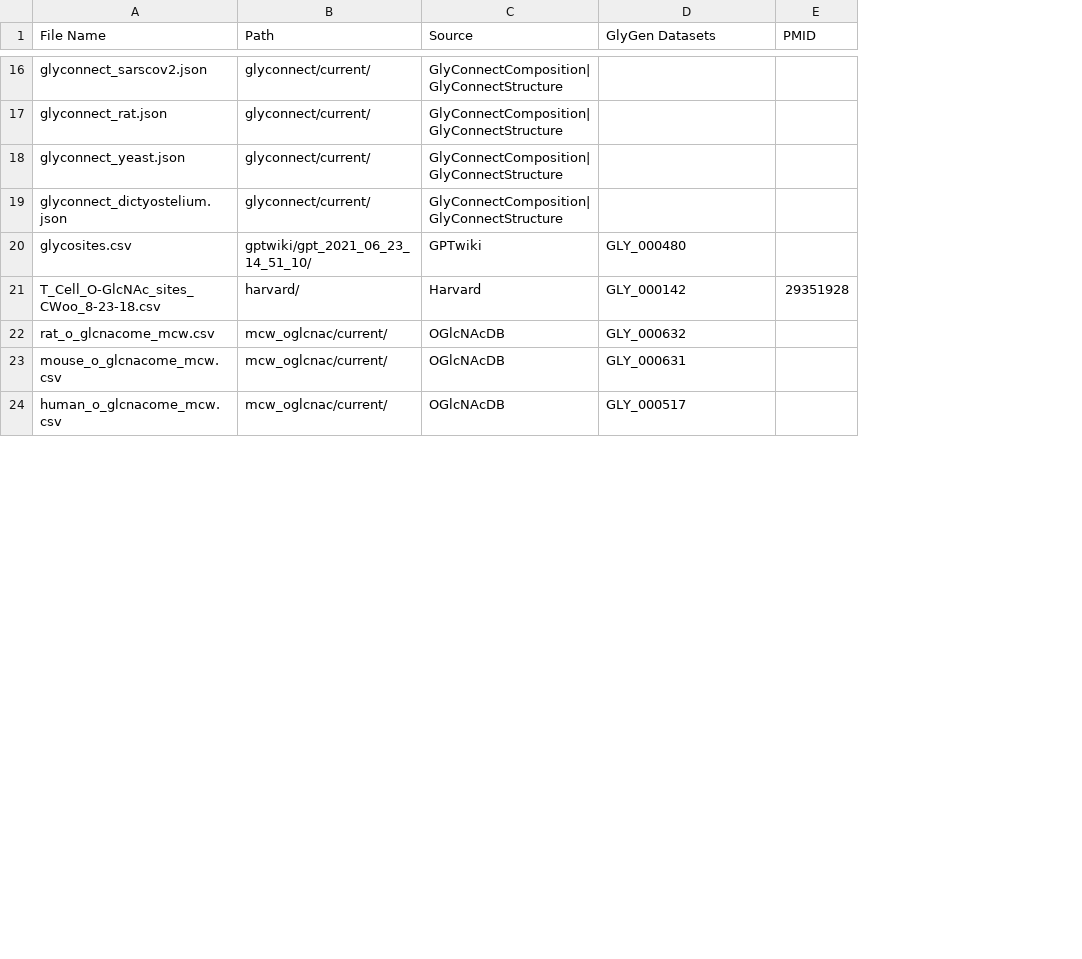
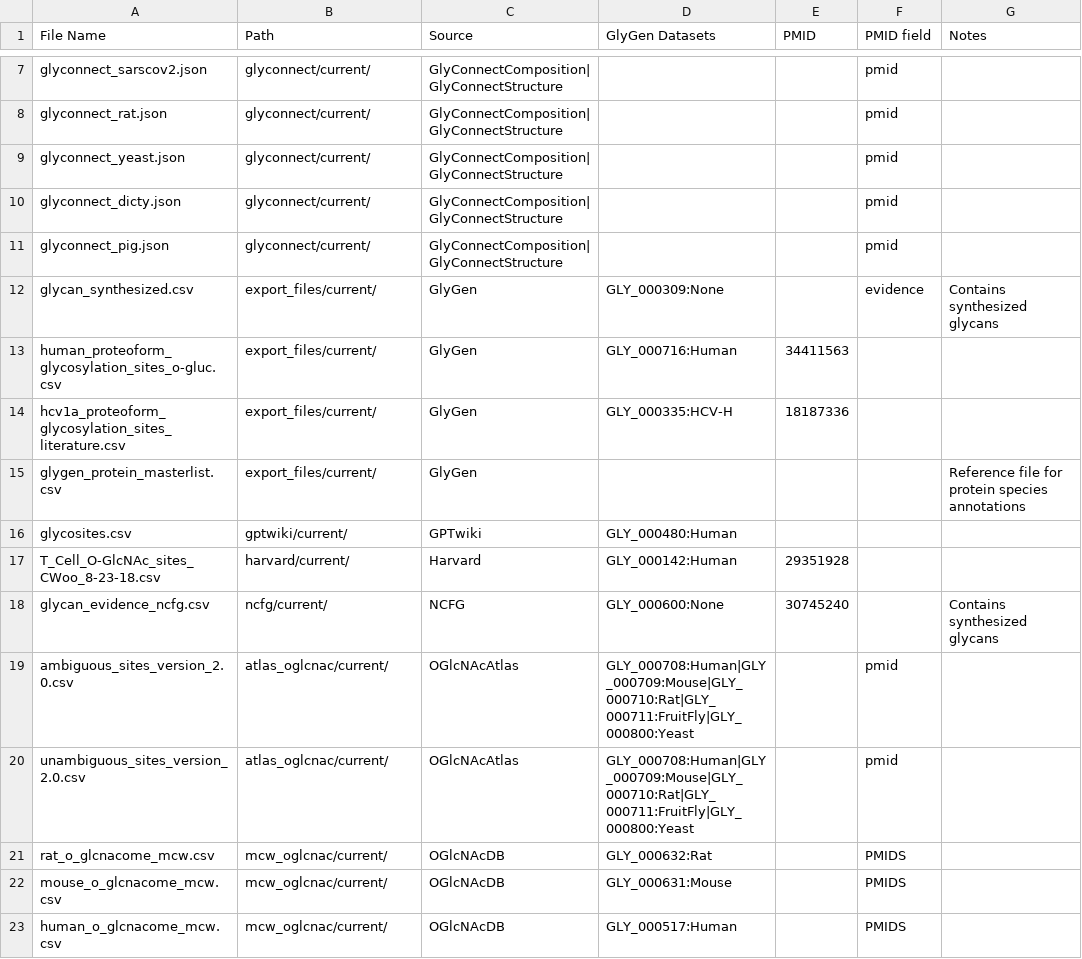
Before and after one commit to glygener/glygen-glycan-pipeline, a CSV file: files4nathan.csv, drawn as a sheet; only a part is shown, gaps mark what is left out; addresses are those after the commit; the diff covers the shown part only; the diff names each change by its address in the sheet, - before the commit and + after, or states it on an @@ line.

Commit message:
Commit changes to tracking file for 2.4

```diff
--- a/files4nathan.csv
+++ b/files4nathan.csv
+column F (PMID field), rows 7-10: all pmid; rows 21-23: all PMIDS
+column G (Notes), empty
-A10 (File Name): glyconnect_dictyostelium.json
+A10 (File Name): glyconnect_dicty.json
+row 11: glyconnect_pig.json | glyconnect/current/ | GlyConnectComposition|GlyConnectStructure |  |  | pmid
+row 12: glycan_synthesized.csv | export_files/current/ | GlyGen | GLY_000309:None |  | evidence | Contains synthesized glycans
+row 13: human_proteoform_glycosylation_sites_o-gluc.csv | export_files/current/ | GlyGen | GLY_000716:Human | 34411563
+row 14: hcv1a_proteoform_glycosylation_sites_literature.csv | export_files/current/ | GlyGen | GLY_000335:HCV-H | 18187336
+row 15: glygen_protein_masterlist.csv | export_files/current/ | GlyGen |  |  |  | Reference file for protein species annotations
-B16 (Path): gptwiki/gpt_2021_06_23_14_51_10/
+B16 (Path): gptwiki/current/
-D16 (GlyGen Datasets): GLY_000480
+D16 (GlyGen Datasets): GLY_000480:Human
-B17 (Path): harvard/
+B17 (Path): harvard/current/
-D17 (GlyGen Datasets): GLY_000142
+D17 (GlyGen Datasets): GLY_000142:Human
+row 18: glycan_evidence_ncfg.csv | ncfg/current/ | NCFG | GLY_000600:None | 30745240 |  | Contains synthesized glycans
+row 19: ambiguous_sites_version_2.0.csv | atlas_oglcnac/current/ | OGlcNAcAtlas | GLY_000708:Human|GLY_000709:Mouse|GLY_000710:Rat|GLY_000711:FruitFly|GLY_000800:Yeast |  | pmid
+row 20: unambiguous_sites_version_2.0.csv | atlas_oglcnac/current/ | OGlcNAcAtlas | GLY_000708:Human|GLY_000709:Mouse|GLY_000710:Rat|GLY_000711:FruitFly|GLY_000800:Yeast |  | pmid
-D21 (GlyGen Datasets): GLY_000632
+D21 (GlyGen Datasets): GLY_000632:Rat
-D22 (GlyGen Datasets): GLY_000631
+D22 (GlyGen Datasets): GLY_000631:Mouse
-D23 (GlyGen Datasets): GLY_000517
+D23 (GlyGen Datasets): GLY_000517:Human
```
Also changed, not shown: 10 removed rows and 27 edited cells elsewhere in this file.
